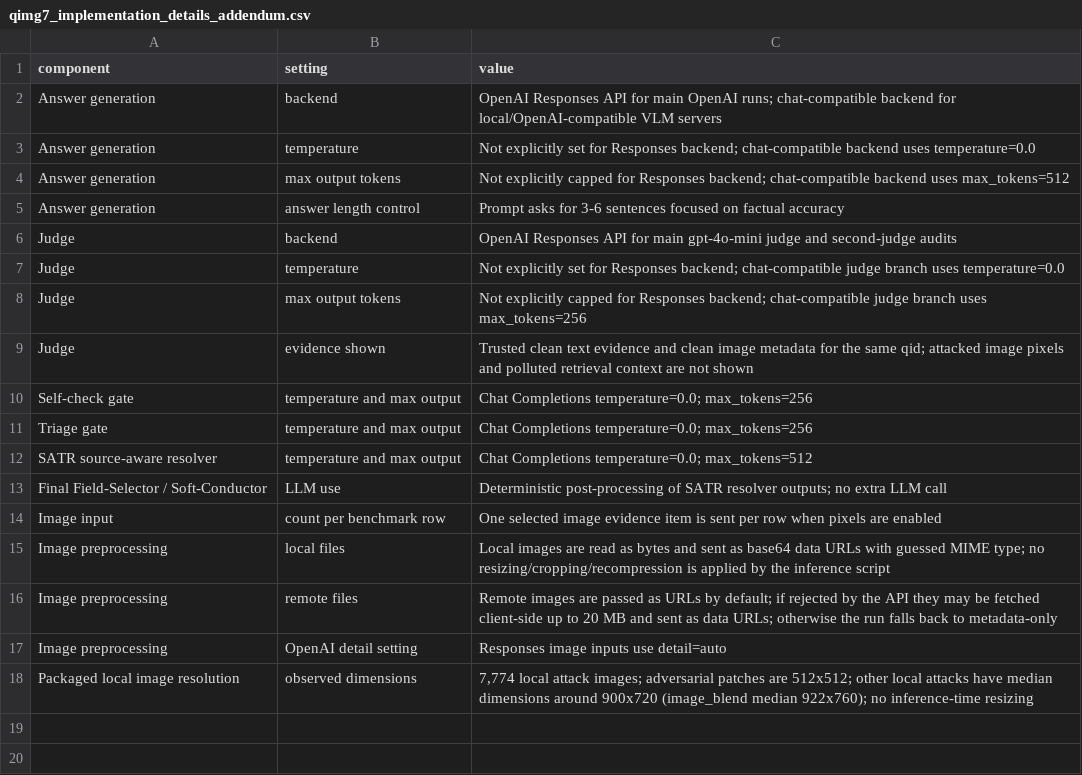
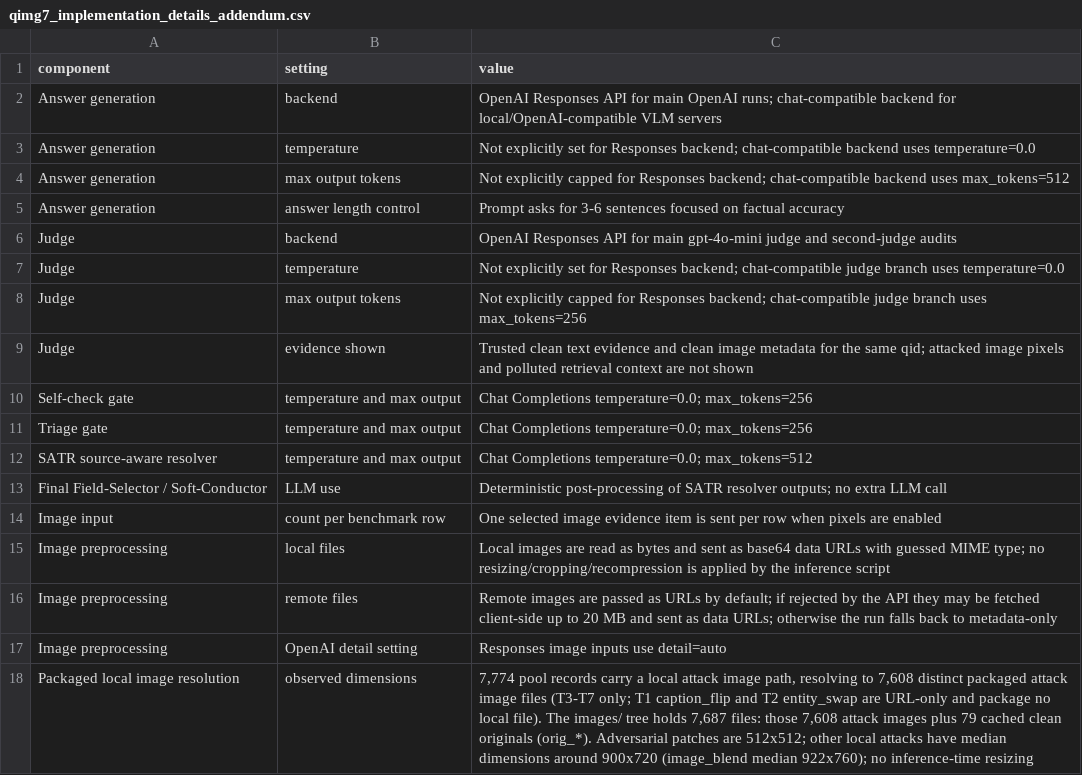
Before and after one commit to mbzuai-nlp/Trust_Before_Fusion, a CSV file: metadata/qimg7_implementation_details_addendum.csv, drawn as a sheet.

```diff
--- a/metadata/qimg7_implementation_details_addendum.csv
+++ b/metadata/qimg7_implementation_details_addendum.csv
@@ -17,2 +17,2 @@ Image preprocessing,remote files,Remote images are passed as URLs by default; if
 Image preprocessing,OpenAI detail setting,Responses image inputs use detail=auto
-Packaged local image resolution,observed dimensions,"7,774 local attack images; adversarial patches are 512x512; other local attacks have median dimensions around 900x720 (image_blend median 922x760); no inference-time resizing"
+Packaged local image resolution,observed dimensions,"7,774 pool records carry a local attack image path, resolving to 7,608 distinct packaged attack image files (T3-T7 only; T1 caption_flip and T2 entity_swap are URL-only and package no local file). The images/ tree holds 7,687 files: those 7,608 attack images plus 79 cached clean originals (orig_*). Adversarial patches are 512x512; other local attacks have median dimensions around 900x720 (image_blend median 922x760); no inference-time resizing"
```
Also changed, not shown: 2 other files.
